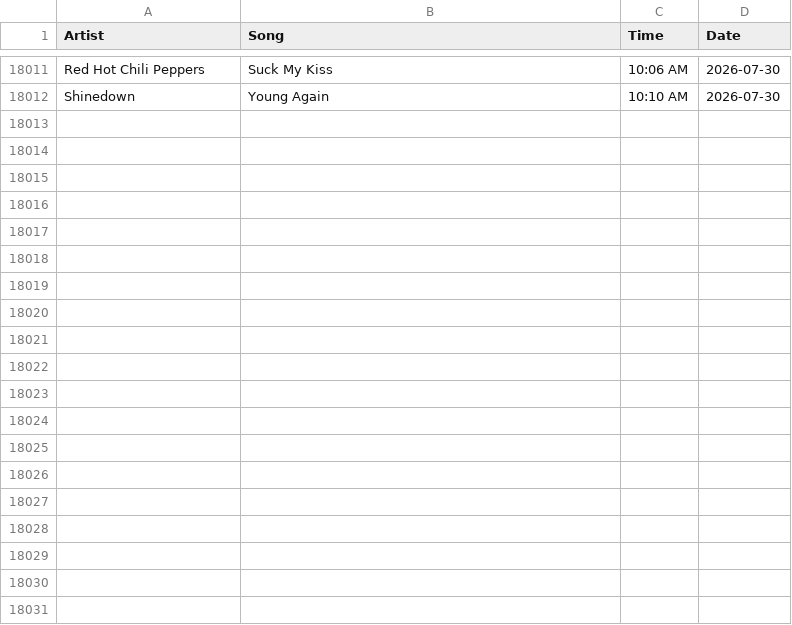
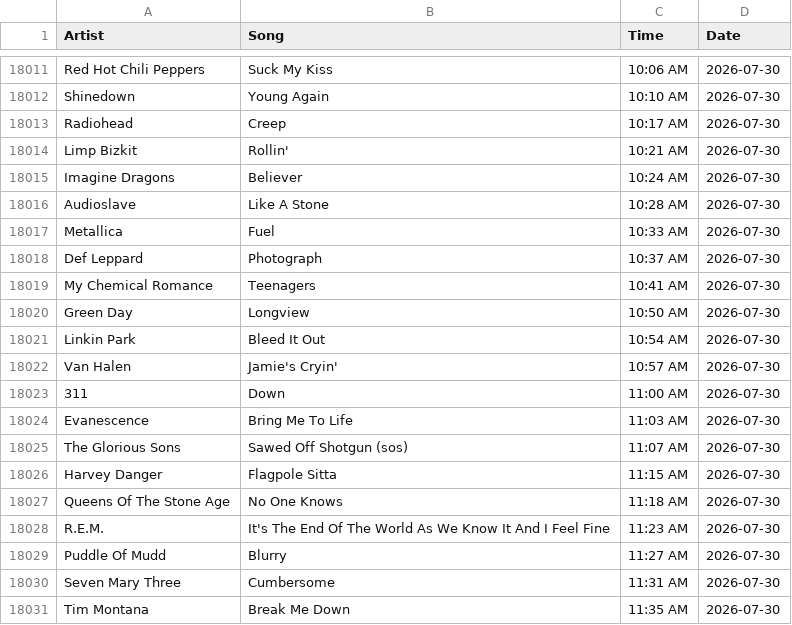
Before and after one commit to PeytonJStrack/WWSK-Song-Analysis-And-Dashboard, a CSV file: data/Shark_Data.csv, drawn as a sheet; only a part is shown, gaps mark what is left out; the diff covers the shown part only.

```diff
--- a/data/Shark_Data.csv
+++ b/data/Shark_Data.csv
@@ -18012 +18012,20 @@ Red Hot Chili Peppers,Suck My Kiss,10:06 AM,2026-07-30
 Shinedown,Young Again,10:10 AM,2026-07-30
+Radiohead,Creep,10:17 AM,2026-07-30
+Limp Bizkit,Rollin',10:21 AM,2026-07-30
+Imagine Dragons,Believer,10:24 AM,2026-07-30
+Audioslave,Like A Stone,10:28 AM,2026-07-30
+Metallica,Fuel,10:33 AM,2026-07-30
+Def Leppard,Photograph,10:37 AM,2026-07-30
+My Chemical Romance,Teenagers,10:41 AM,2026-07-30
+Green Day,Longview,10:50 AM,2026-07-30
+Linkin Park,Bleed It Out,10:54 AM,2026-07-30
+Van Halen,Jamie's Cryin',10:57 AM,2026-07-30
+311,Down,11:00 AM,2026-07-30
+Evanescence,Bring Me To Life,11:03 AM,2026-07-30
+The Glorious Sons,Sawed Off Shotgun (sos),11:07 AM,2026-07-30
+Harvey Danger,Flagpole Sitta,11:15 AM,2026-07-30
+Queens Of The Stone Age,No One Knows,11:18 AM,2026-07-30
+R.E.M.,It's The End Of The World As We Know It And I Feel Fine,11:23 AM,2026-07-30
+Puddle Of Mudd,Blurry,11:27 AM,2026-07-30
+Seven Mary Three,Cumbersome,11:31 AM,2026-07-30
+Tim Montana,Break Me Down,11:35 AM,2026-07-30
```
Also changed, not shown: 14 added rows elsewhere in this file.
